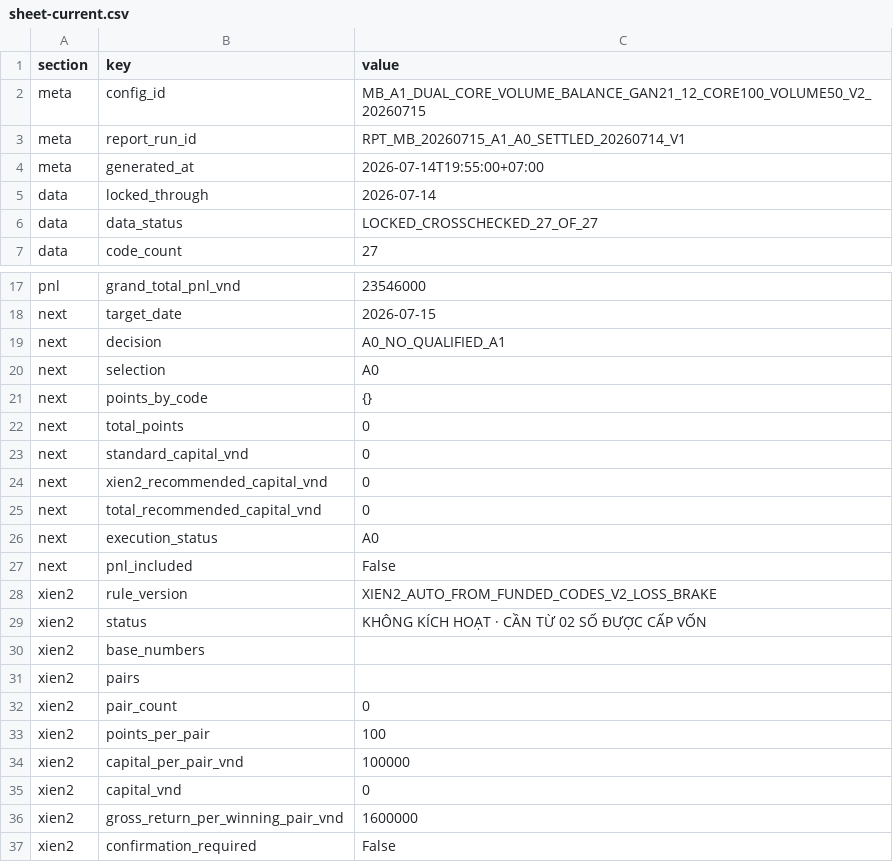
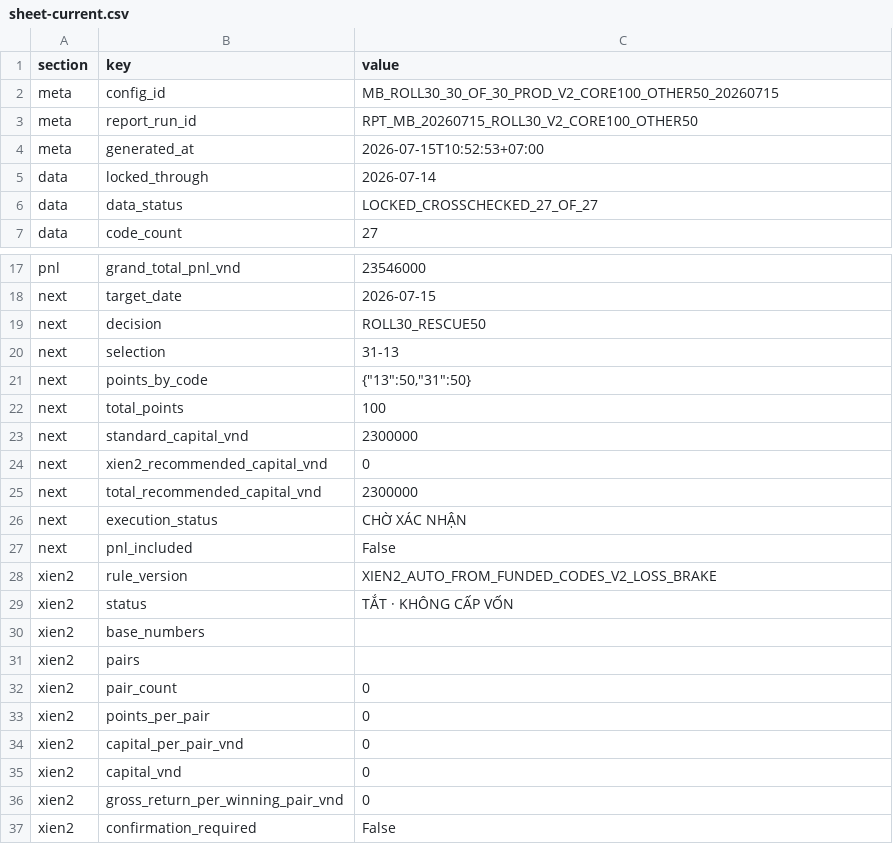
Before and after one commit to nguyenlinhns-arch/mb-daily-control, a CSV file: data/sheet-current.csv, drawn as a sheet; only a part is shown, gaps mark what is left out.

Commit message:
feat: publish MB ROLL30 15-07 Core100 Other50 plan

```diff
--- a/data/sheet-current.csv
+++ b/data/sheet-current.csv
@@ -1,5 +1,5 @@
 section,key,value
-meta,config_id,MB_A1_DUAL_CORE_VOLUME_BALANCE_GAN21_12_CORE100_VOLUME50_V2_20260715
-meta,report_run_id,RPT_MB_20260715_A1_A0_SETTLED_20260714_V1
-meta,generated_at,2026-07-14T19:55:00+07:00
+meta,config_id,MB_ROLL30_30_OF_30_PROD_V2_CORE100_OTHER50_20260715
+meta,report_run_id,RPT_MB_20260715_ROLL30_V2_CORE100_OTHER50
+meta,generated_at,2026-07-15T10:52:53+07:00
 data,locked_through,2026-07-14
@@ -18,13 +18,13 @@ pnl,grand_total_pnl_vnd,23546000
 next,target_date,2026-07-15
-next,decision,A0_NO_QUALIFIED_A1
-next,selection,A0
-next,points_by_code,{}
-next,total_points,0
-next,standard_capital_vnd,0
+next,decision,ROLL30_RESCUE50
+next,selection,31-13
+next,points_by_code,"{""13"":50,""31"":50}"
+next,total_points,100
+next,standard_capital_vnd,2300000
 next,xien2_recommended_capital_vnd,0
-next,total_recommended_capital_vnd,0
-next,execution_status,A0
+next,total_recommended_capital_vnd,2300000
+next,execution_status,CHỜ XÁC NHẬN
 next,pnl_included,False
 xien2,rule_version,XIEN2_AUTO_FROM_FUNDED_CODES_V2_LOSS_BRAKE
-xien2,status,KHÔNG KÍCH HOẠT · CẦN TỪ 02 SỐ ĐƯỢC CẤP VỐN
+xien2,status,TẮT · KHÔNG CẤP VỐN
 xien2,base_numbers,
@@ -32,6 +32,6 @@ xien2,pairs,
 xien2,pair_count,0
-xien2,points_per_pair,100
-xien2,capital_per_pair_vnd,100000
+xien2,points_per_pair,0
+xien2,capital_per_pair_vnd,0
 xien2,capital_vnd,0
-xien2,gross_return_per_winning_pair_vnd,1600000
+xien2,gross_return_per_winning_pair_vnd,0
 xien2,confirmation_required,False
```
Also changed, not shown: 13 other files.
